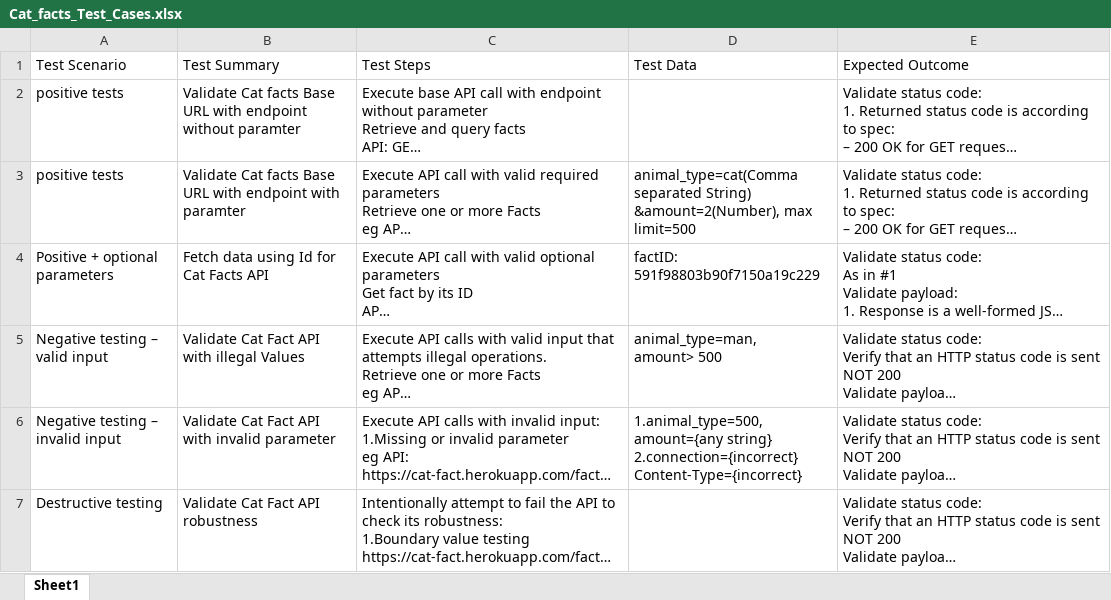
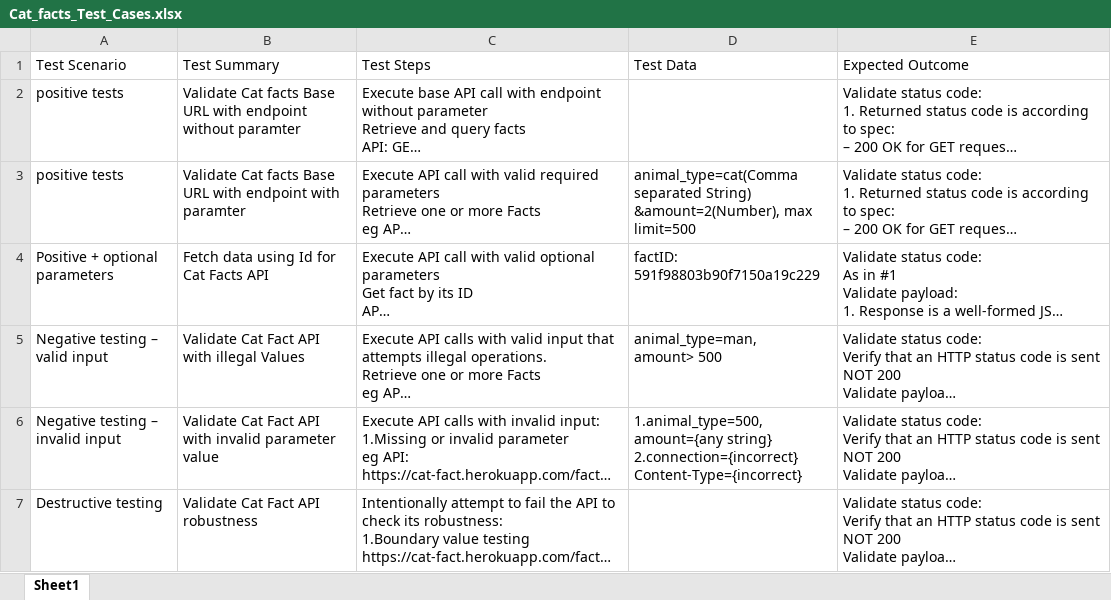
Before and after one commit to vivekmishra92/Animal-Cat_Facts_API_Automation, an Excel workbook: Cat_facts_Test_Cases.xlsx, sheet Sheet1, drawn as a sheet; long unchanged cells end in …; values as stored, in another font and other column widths than the file's, no borders; table styles not drawn; the diff names each change by its address in the sheet, - before the commit and + after, or states it on an @@ line.

```diff
--- a/Cat_facts_Test_Cases.xlsx (sheet Sheet1)
+++ b/Cat_facts_Test_Cases.xlsx (sheet Sheet1)
-B6 (Test Summary): …invalid parameter
+B6 (Test Summary): …invalid parameter value
```
Also changed, not shown: 3 other files.
